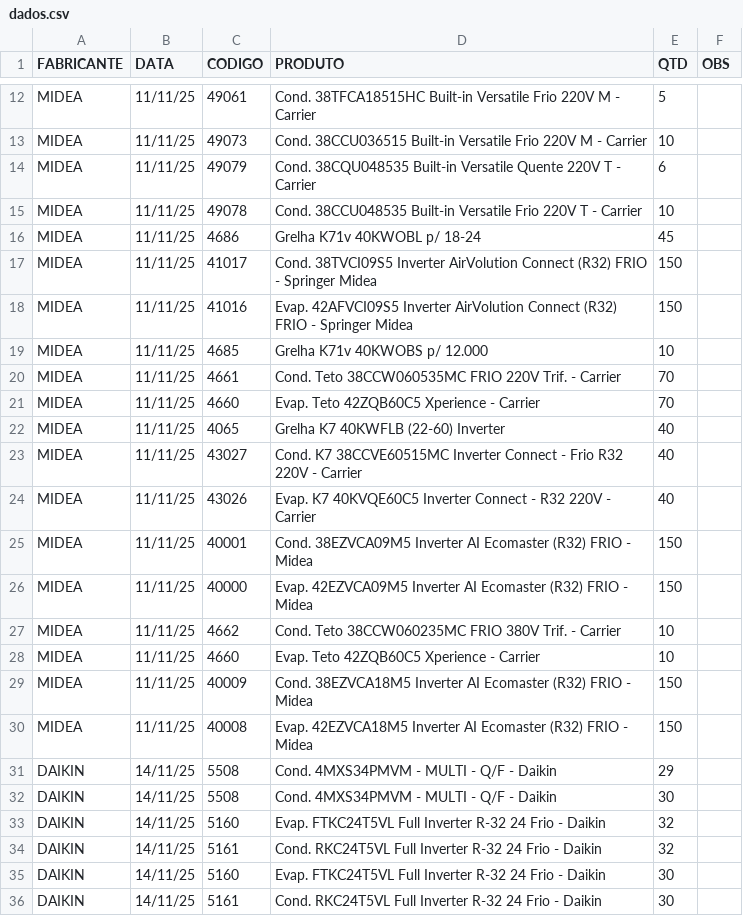
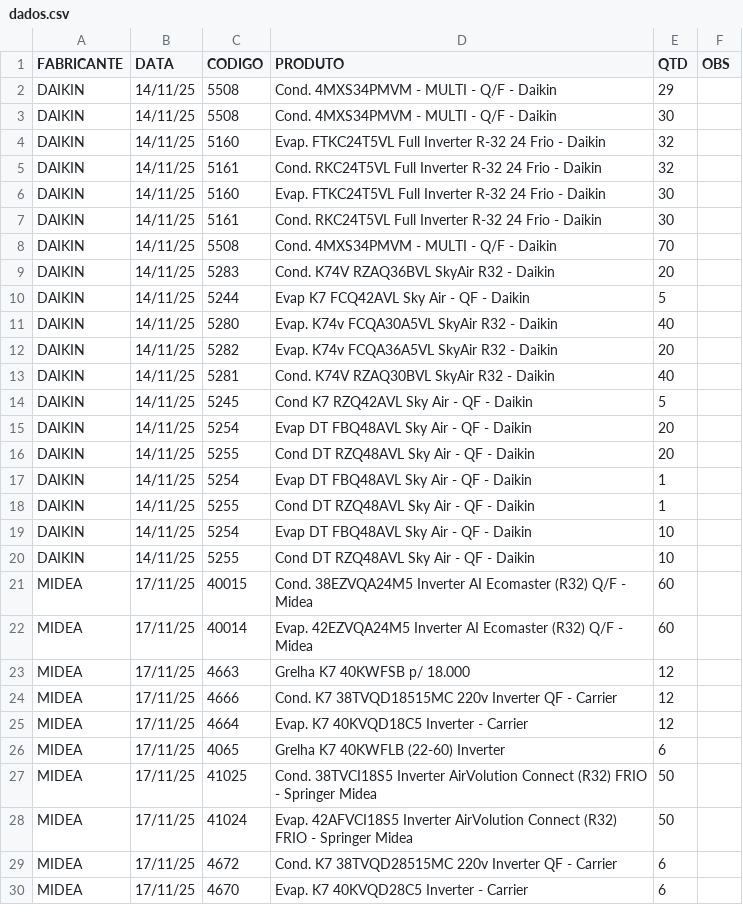
Before and after one commit to discomerciologistica/agendamentos, a CSV file: dados.csv, drawn as a sheet; only a part is shown, gaps mark what is left out; the shorter side is filled out with more unchanged rows; the diff covers the shown part only; the diff names each change by its address in the sheet, - before the commit and + after, or states it on an @@ line.

Commit message:
Update dados.csv

```diff
--- a/dados.csv
+++ b/dados.csv
-row 12: MIDEA | 11/11/25 | 49061 | Cond. 38TFCA18515HC Built-in Versatile Frio 220V M - Carrier | 5
-row 13: MIDEA | 11/11/25 | 49073 | Cond. 38CCU036515 Built-in Versatile Frio 220V M - Carrier | 10
-row 14: MIDEA | 11/11/25 | 49079 | Cond. 38CQU048535 Built-in Versatile Quente 220V T - Carrier | 6
-row 15: MIDEA | 11/11/25 | 49078 | Cond. 38CCU048535 Built-in Versatile Frio 220V T - Carrier | 10
-row 16: MIDEA | 11/11/25 | 4686 | Grelha K71v 40KWOBL p/ 18-24 | 45
-row 17: MIDEA | 11/11/25 | 41017 | Cond. 38TVCI09S5 Inverter AirVolution Connect (R32) FRIO - Springer Midea | 150
-row 18: MIDEA | 11/11/25 | 41016 | Evap. 42AFVCI09S5 Inverter AirVolution Connect (R32) FRIO - Springer Midea | 150
-row 19: MIDEA | 11/11/25 | 4685 | Grelha K71v 40KWOBS p/ 12.000 | 10
-row 20: MIDEA | 11/11/25 | 4661 | Cond. Teto 38CCW060535MC FRIO 220V Trif. - Carrier | 70
-row 21: MIDEA | 11/11/25 | 4660 | Evap. Teto 42ZQB60C5 Xperience - Carrier | 70
-row 22: MIDEA | 11/11/25 | 4065 | Grelha K7 40KWFLB (22-60) Inverter | 40
-row 23: MIDEA | 11/11/25 | 43027 | Cond. K7 38CCVE60515MC Inverter Connect - Frio R32 220V - Carrier | 40
-row 24: MIDEA | 11/11/25 | 43026 | Evap. K7 40KVQE60C5 Inverter Connect - R32 220V - Carrier | 40
-row 25: MIDEA | 11/11/25 | 40001 | Cond. 38EZVCA09M5 Inverter AI Ecomaster (R32) FRIO - Midea | 150
-row 26: MIDEA | 11/11/25 | 40000 | Evap. 42EZVCA09M5 Inverter AI Ecomaster (R32) FRIO - Midea | 150
-row 27: MIDEA | 11/11/25 | 4662 | Cond. Teto 38CCW060235MC FRIO 380V Trif. - Carrier | 10
-row 28: MIDEA | 11/11/25 | 4660 | Evap. Teto 42ZQB60C5 Xperience - Carrier | 10
-row 29: MIDEA | 11/11/25 | 40009 | Cond. 38EZVCA18M5 Inverter AI Ecomaster (R32) FRIO - Midea | 150
-row 30: MIDEA | 11/11/25 | 40008 | Evap. 42EZVCA18M5 Inverter AI Ecomaster (R32) FRIO - Midea | 150
```
Also changed, not shown: 10 removed rows elsewhere in this file.
